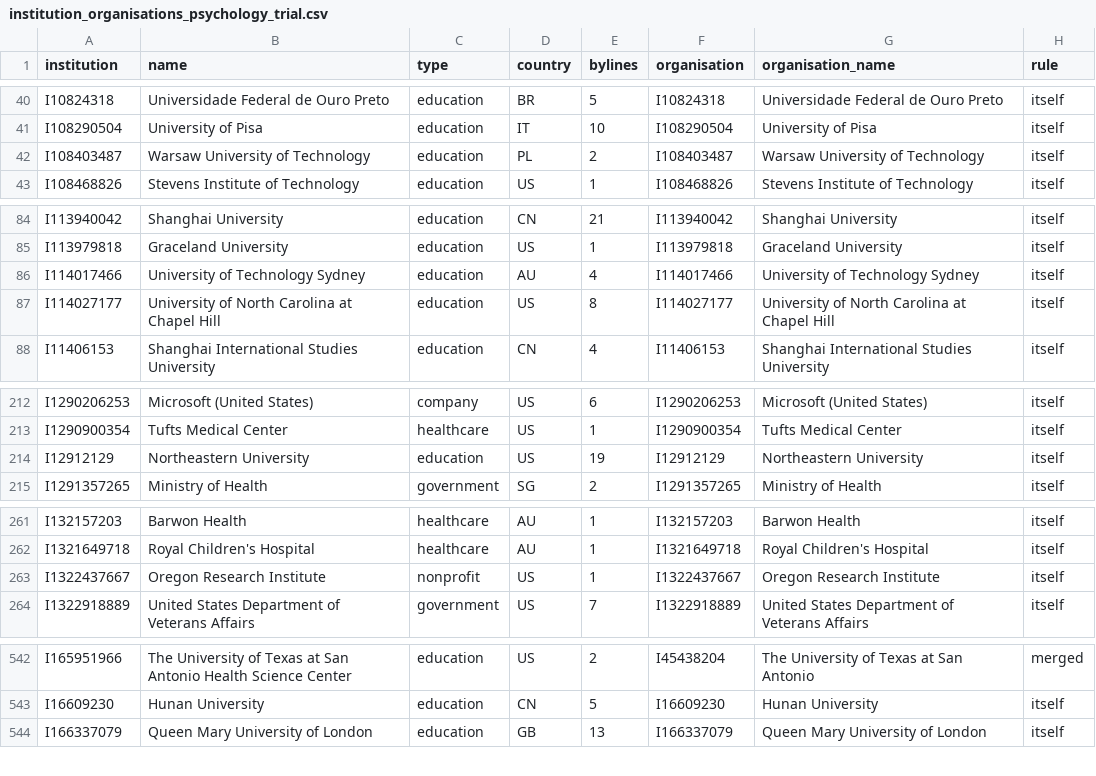
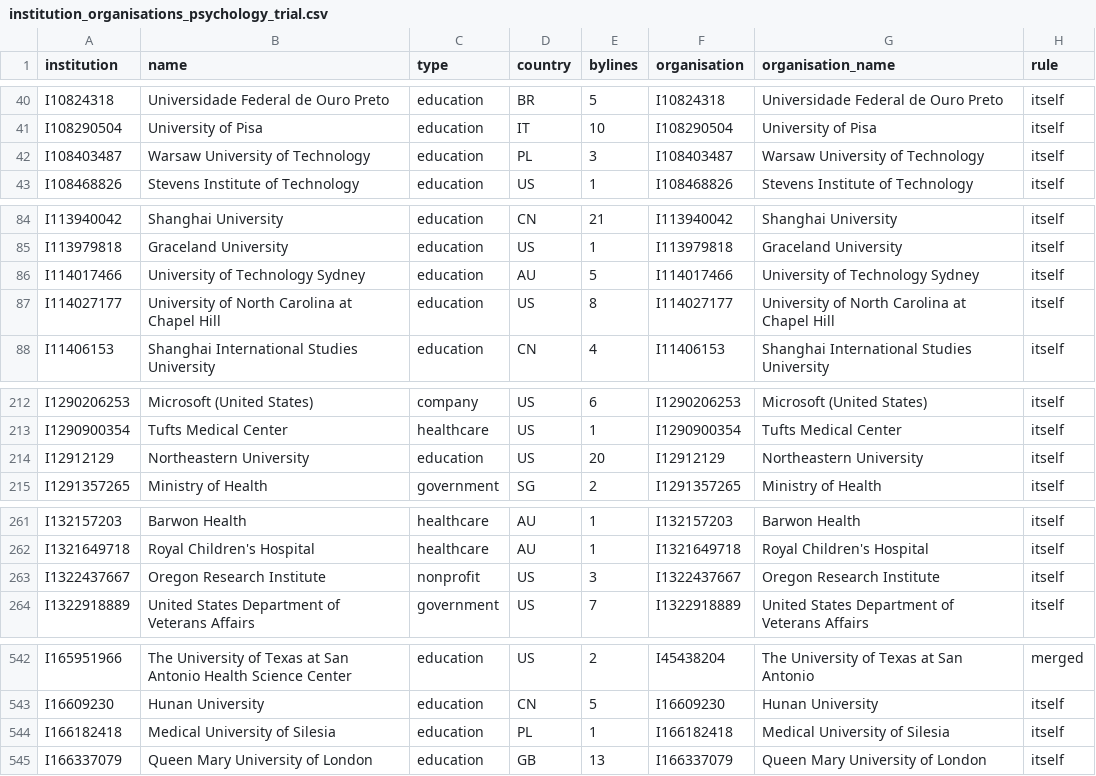
Before and after one commit to danieliormark/PhD_CNMF, a CSV file: fullscale_pipeline/corpus_statistics/institution_organisations_psychology_trial.csv, drawn as a sheet; only a part is shown, gaps mark what is left out; the diff covers the shown part only.

```diff
--- a/fullscale_pipeline/corpus_statistics/institution_organisations_psychology_trial.csv
+++ b/fullscale_pipeline/corpus_statistics/institution_organisations_psychology_trial.csv
@@ -41,3 +41,3 @@ I10824318,Universidade Federal de Ouro Preto,education,BR,5,I10824318,Universida
 I108290504,University of Pisa,education,IT,10,I108290504,University of Pisa,itself
-I108403487,Warsaw University of Technology,education,PL,2,I108403487,Warsaw University of Technology,itself
+I108403487,Warsaw University of Technology,education,PL,3,I108403487,Warsaw University of Technology,itself
 I108468826,Stevens Institute of Technology,education,US,1,I108468826,Stevens Institute of Technology,itself
@@ -85,3 +85,3 @@ I113940042,Shanghai University,education,CN,21,I113940042,Shanghai University,it
 I113979818,Graceland University,education,US,1,I113979818,Graceland University,itself
-I114017466,University of Technology Sydney,education,AU,4,I114017466,University of Technology Sydney,itself
+I114017466,University of Technology Sydney,education,AU,5,I114017466,University of Technology Sydney,itself
 I114027177,University of North Carolina at Chapel Hill,education,US,8,I114027177,University of North Carolina at Chapel Hill,itself
@@ -213,3 +213,3 @@ I1290206253,Microsoft (United States),company,US,6,I1290206253,Microsoft (United
 I1290900354,Tufts Medical Center,healthcare,US,1,I1290900354,Tufts Medical Center,itself
-I12912129,Northeastern University,education,US,19,I12912129,Northeastern University,itself
+I12912129,Northeastern University,education,US,20,I12912129,Northeastern University,itself
 I1291357265,Ministry of Health,government,SG,2,I1291357265,Ministry of Health,itself
@@ -262,3 +262,3 @@ I132157203,Barwon Health,healthcare,AU,1,I132157203,Barwon Health,itself
 I1321649718,Royal Children's Hospital,healthcare,AU,1,I1321649718,Royal Children's Hospital,itself
-I1322437667,Oregon Research Institute,nonprofit,US,1,I1322437667,Oregon Research Institute,itself
+I1322437667,Oregon Research Institute,nonprofit,US,3,I1322437667,Oregon Research Institute,itself
 I1322918889,United States Department of Veterans Affairs,government,US,7,I1322918889,United States Department of Veterans Affairs,itself
@@ -543,2 +543,3 @@ I165951966,The University of Texas at San Antonio Health Science Center,educatio
 I16609230,Hunan University,education,CN,5,I16609230,Hunan University,itself
+I166182418,Medical University of Silesia,education,PL,1,I166182418,Medical University of Silesia,itself
 I166337079,Queen Mary University of London,education,GB,13,I166337079,Queen Mary University of London,itself
```
Also changed, not shown: 4 edited cells elsewhere in this file, 7 other files.
